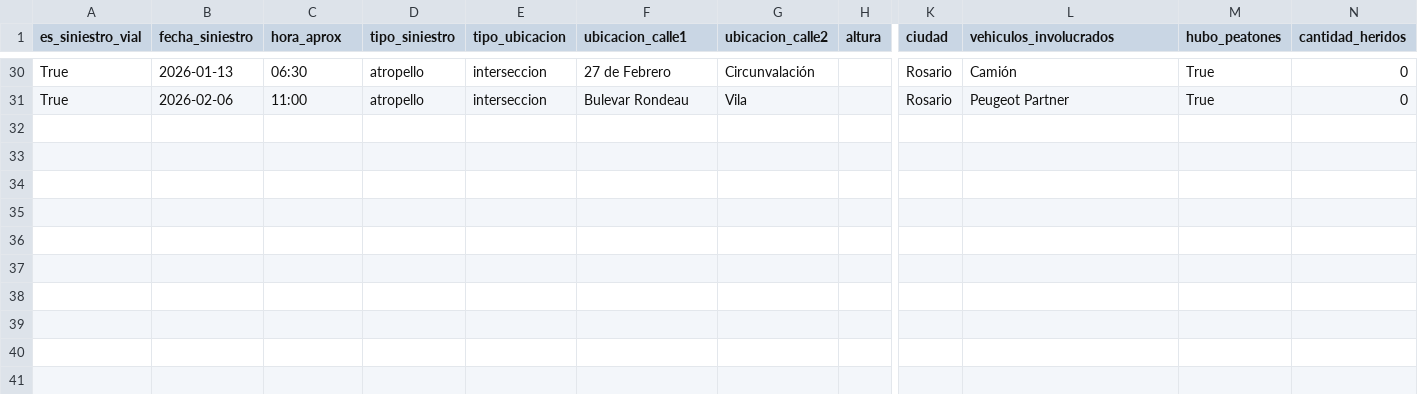
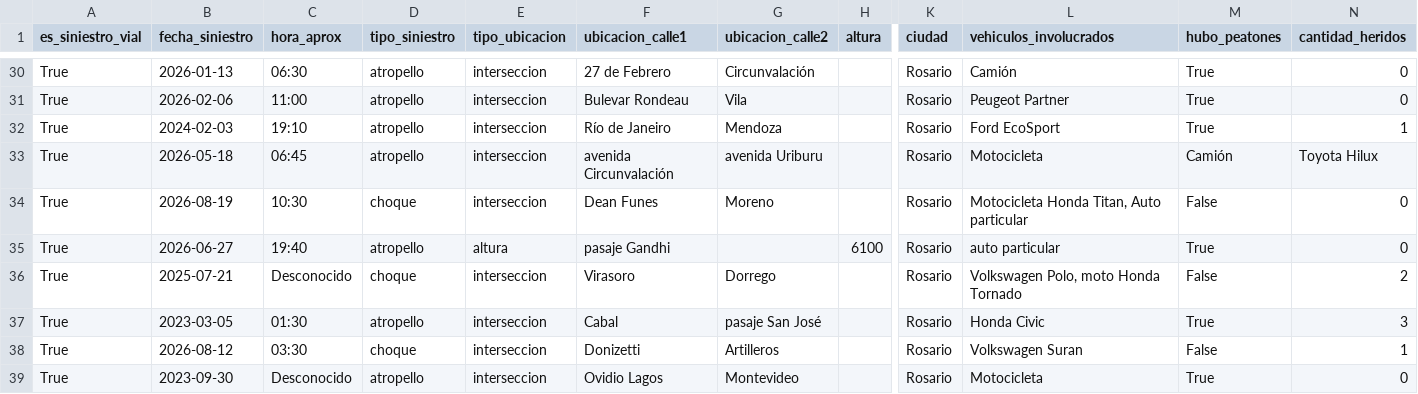
Before and after one commit to MagaIrisarri/Observatorio-Inteligente-de-Siniestros-Viales-Plan-CoderCup, a CSV file: siniestros_rosario.csv, drawn as a sheet; only a part is shown, gaps mark what is left out; rows hold the shown columns only; the diff names each change by its address in the sheet, - before the commit and + after, or states it on an @@ line.

```diff
--- a/siniestros_rosario.csv
+++ b/siniestros_rosario.csv
+row 32: True | 2024-02-03 | 19:10 | atropello | interseccion | Río de Janeiro | Mendoza |  | Rosario | Ford EcoSport | True | 1
+row 33: True | 2026-05-18 | 06:45 | atropello | interseccion | avenida Circunvalación | avenida Uriburu |  | Rosario | Motocicleta | Camión | Toyota Hilux
+row 34: True | 2026-08-19 | 10:30 | choque | interseccion | Dean Funes | Moreno |  | Rosario | Motocicleta Honda Titan, Auto particular | False | 0
+row 35: True | 2026-06-27 | 19:40 | atropello | altura | pasaje Gandhi |  | 6100 | Rosario | auto particular | True | 0
+row 36: True | 2025-07-21 | Desconocido | choque | interseccion | Virasoro | Dorrego |  | Rosario | Volkswagen Polo, moto Honda Tornado | False | 2
+row 37: True | 2023-03-05 | 01:30 | atropello | interseccion | Cabal | pasaje San José |  | Rosario | Honda Civic | True | 3
+row 38: True | 2026-08-12 | 03:30 | choque | interseccion | Donizetti | Artilleros |  | Rosario | Volkswagen Suran | False | 1
+row 39: True | 2023-09-30 | Desconocido | atropello | interseccion | Ovidio Lagos | Montevideo |  | Rosario | Motocicleta | True | 0
```
Also changed, not shown: 5 other files.
